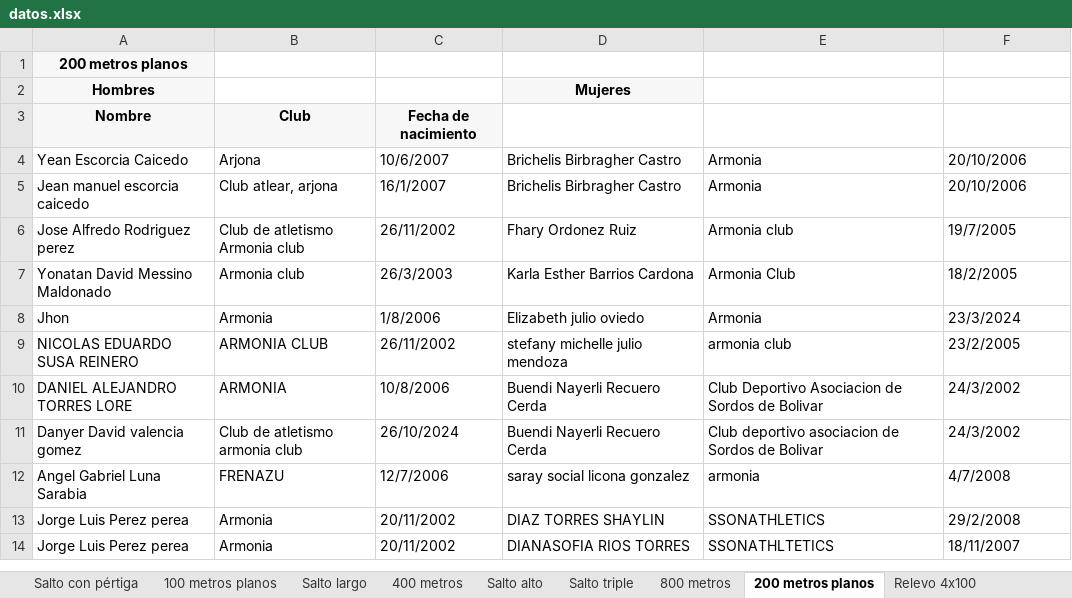
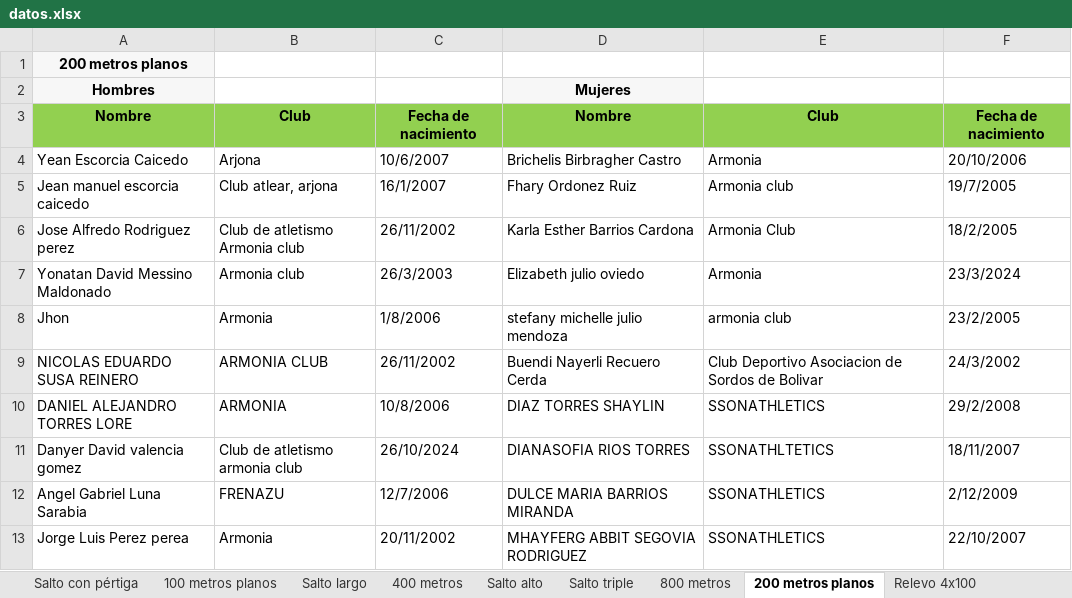
Before and after one commit to carlosDAC2020/u_codes, an Excel workbook: 8vo_semestre/trabajos/regional_caribe/datos.xlsx, sheet 200 metros planos, drawn as a sheet; only a part is shown; values as stored, in another font and other column widths than the file's, no borders; the diff covers the shown part only; the diff names each change by its address in the sheet, - before the commit and + after, or states it on an @@ line.

```diff
--- a/8vo_semestre/trabajos/regional_caribe/datos.xlsx (sheet 200 metros planos)
+++ b/8vo_semestre/trabajos/regional_caribe/datos.xlsx (sheet 200 metros planos)
-A3:C3 fill: #F7F7F7
+A3:C3 fill: #92D050
-D3: (empty)
+D3: Nombre
-D3:F3 fill: none
+D3:F3 fill: #92D050
-E3: (empty)
+E3: Club
-F3: (empty)
+F3: Fecha de nacimiento
-D5: Brichelis Birbragher Castro
+D5: Fhary Ordonez Ruiz
-E5: Armonia
+E5: Armonia club
-F5: 20/10/2006
+F5: 19/7/2005
-D6: Fhary Ordonez Ruiz
+D6: Karla Esther Barrios Cardona
-E6: Armonia club
+E6: Armonia Club
-F6: 19/7/2005
+F6: 18/2/2005
-D7: Karla Esther Barrios Cardona
+D7: Elizabeth julio oviedo
-E7: Armonia Club
+E7: Armonia
-F7: 18/2/2005
+F7: 23/3/2024
-D8: Elizabeth julio oviedo
+D8: stefany michelle julio mendoza
-E8: Armonia
+E8: armonia club
-F8: 23/3/2024
+F8: 23/2/2005
-D9: stefany michelle julio mendoza
+D9: Buendi Nayerli Recuero Cerda
-E9: armonia club
+E9: Club Deportivo Asociacion de Sordos de Bolivar
-F9: 23/2/2005
+F9: 24/3/2002
-D10: Buendi Nayerli Recuero Cerda
+D10: DIAZ TORRES SHAYLIN
-E10: Club Deportivo Asociacion de Sordos de Bolivar
+E10: SSONATHLETICS
-F10: 24/3/2002
+F10: 29/2/2008
-D11: Buendi Nayerli Recuero Cerda
+D11: DIANASOFIA RIOS TORRES
-E11: Club deportivo asociacion de Sordos de Bolivar
+E11: SSONATHLTETICS
-F11: 24/3/2002
+F11: 18/11/2007
-D12: saray social licona gonzalez
+D12: DULCE MARIA BARRIOS MIRANDA
-E12: armonia
+E12: SSONATHLETICS
-F12: 4/7/2008
+F12: 2/12/2009
-D13: DIAZ TORRES SHAYLIN
+D13: MHAYFERG ABBIT SEGOVIA RODRIGUEZ
-F13: 29/2/2008
+F13: 22/10/2007
-row 14: Jorge Luis Perez perea | Armonia | 20/11/2002 | DIANASOFIA RIOS TORRES | SSONATHLTETICS | 18/11/2007
```
Also changed, not shown: 3 removed rows and 15 edited cells elsewhere in this sheet, sheet 100 metros planos, sheet Relevo 4x100, sheet 800 metros, sheet 400 metros, sheet Salto largo, sheet Salto alto, 2 more sheets, 16 other files.
